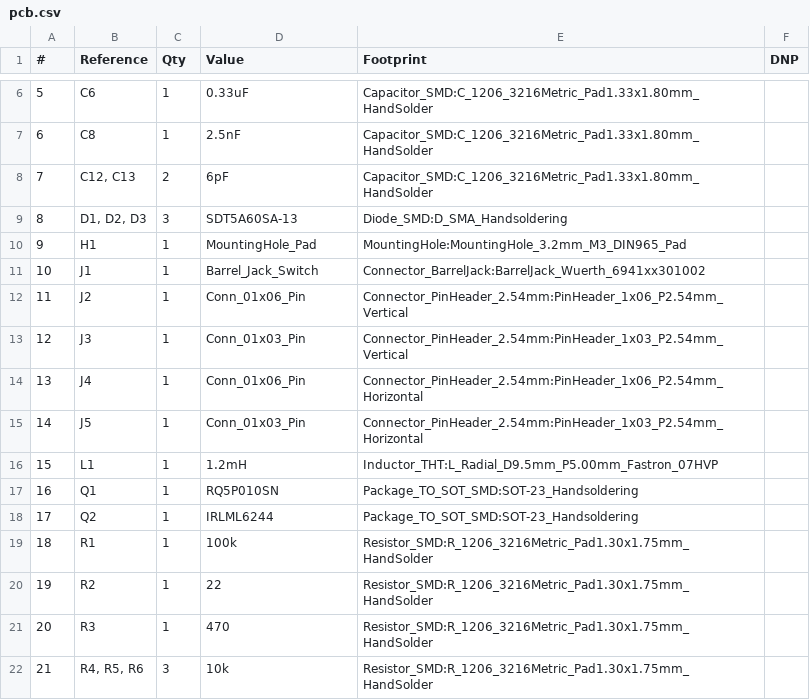
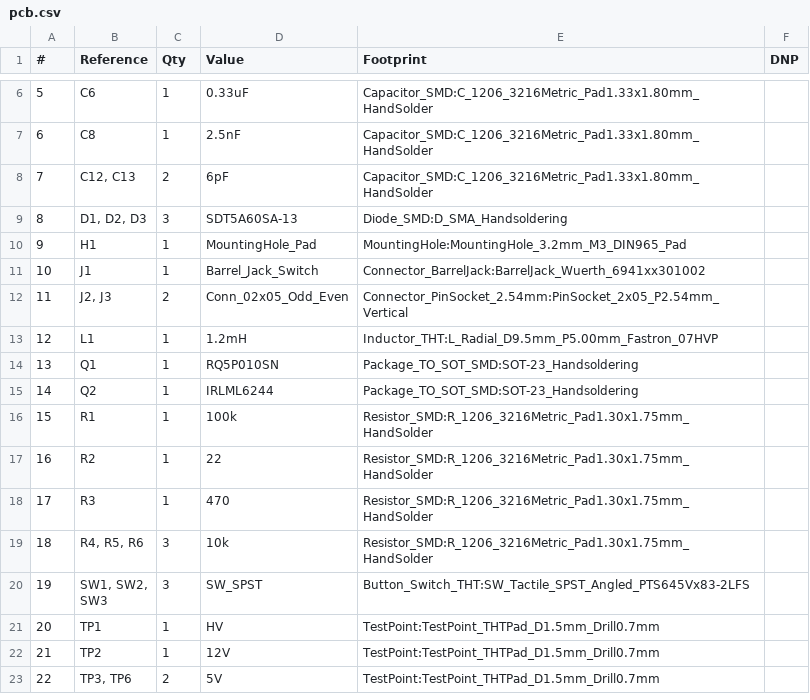
Before and after one commit to salty-muffin/vfd-iv-18-clock, a CSV file: pcb/pcb.csv, drawn as a sheet; only a part is shown, gaps mark what is left out; the shorter side is filled out with more unchanged rows; removed rows and columns are numbered as before the commit, all else as after; the diff names each change by its address in the sheet, - before the commit and + after, or states it on an @@ line.

```diff
--- a/pcb/pcb.csv
+++ b/pcb/pcb.csv
-row 12: 11 | J2 | 1 | Conn_01x06_Pin | Connector_PinHeader_2.54mm:PinHeader_1x06_P2.54mm_Vertical
-row 13: 12 | J3 | 1 | Conn_01x03_Pin | Connector_PinHeader_2.54mm:PinHeader_1x03_P2.54mm_Vertical
-row 14: 13 | J4 | 1 | Conn_01x06_Pin | Connector_PinHeader_2.54mm:PinHeader_1x06_P2.54mm_Horizontal
-row 15: 14 | J5 | 1 | Conn_01x03_Pin | Connector_PinHeader_2.54mm:PinHeader_1x03_P2.54mm_Horizontal
+row 12: 11 | J2, J3 | 2 | Conn_02x05_Odd_Even | Connector_PinSocket_2.54mm:PinSocket_2x05_P2.54mm_Vertical
@@ column A (#) renumbered from row 13 down @@
```
Also changed, not shown: 6 other files.
